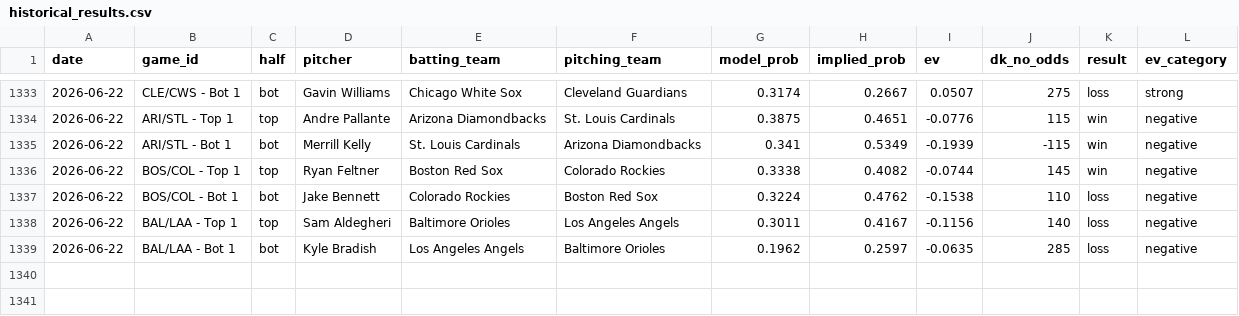
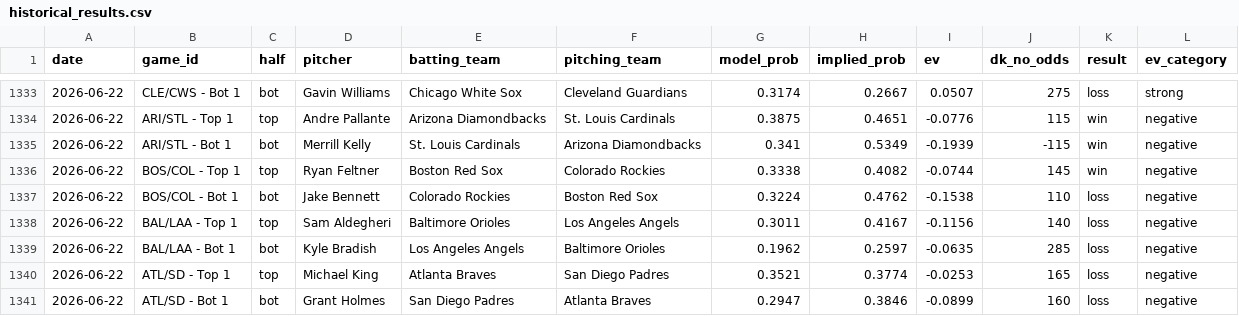
Before and after one commit to austinlmcconnell/mlb-nsfi-model, a CSV file: historical_results.csv, drawn as a sheet; only a part is shown, gaps mark what is left out.

```diff
--- a/historical_results.csv
+++ b/historical_results.csv
@@ -1339 +1339,3 @@ date,game_id,half,pitcher,batting_team,pitching_team,model_prob,implied_prob,ev,
 2026-06-22,BAL/LAA - Bot 1,bot,Kyle Bradish,Los Angeles Angels,Baltimore Orioles,0.1962,0.2597,-0.0635,285,loss,negative
+2026-06-22,ATL/SD - Top 1,top,Michael King,Atlanta Braves,San Diego Padres,0.3521,0.3774,-0.0253,165,loss,negative
+2026-06-22,ATL/SD - Bot 1,bot,Grant Holmes,San Diego Padres,Atlanta Braves,0.2947,0.3846,-0.0899,160,loss,negative
```
Also changed, not shown: 1 other file.
